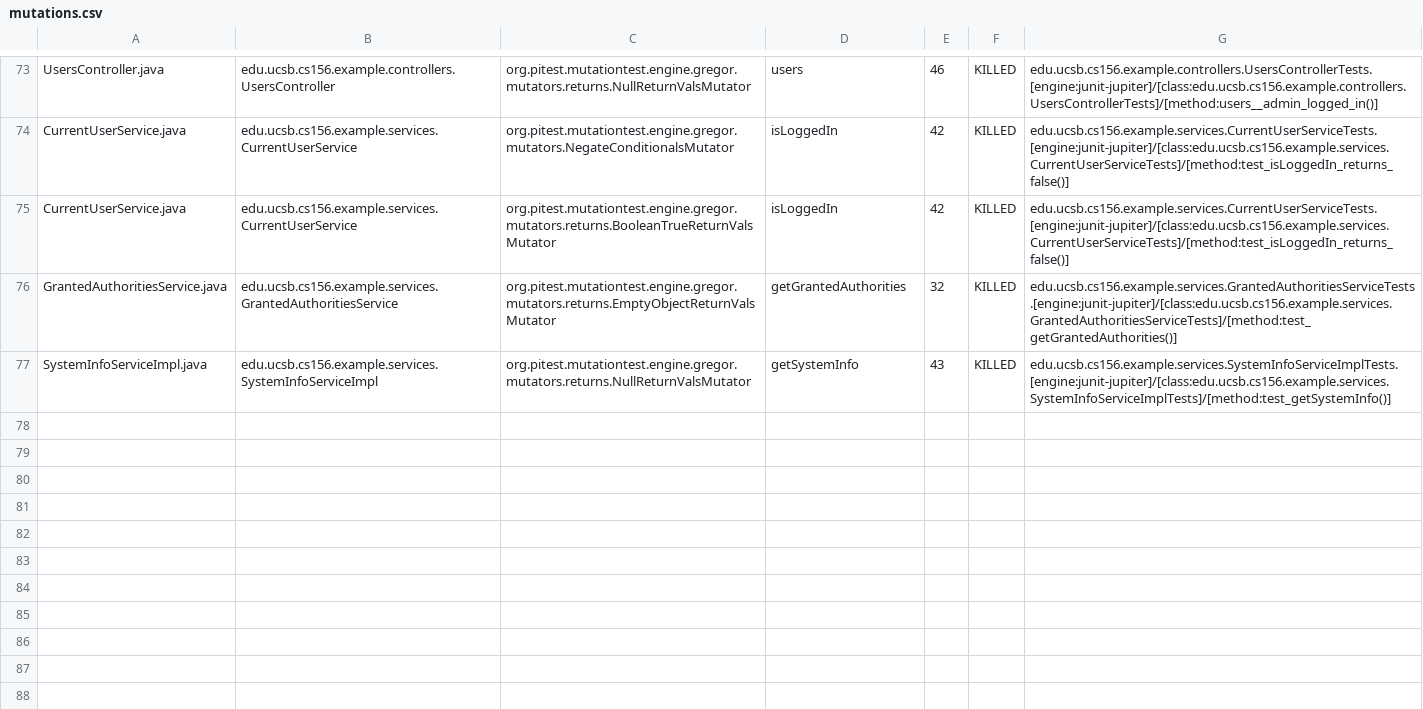
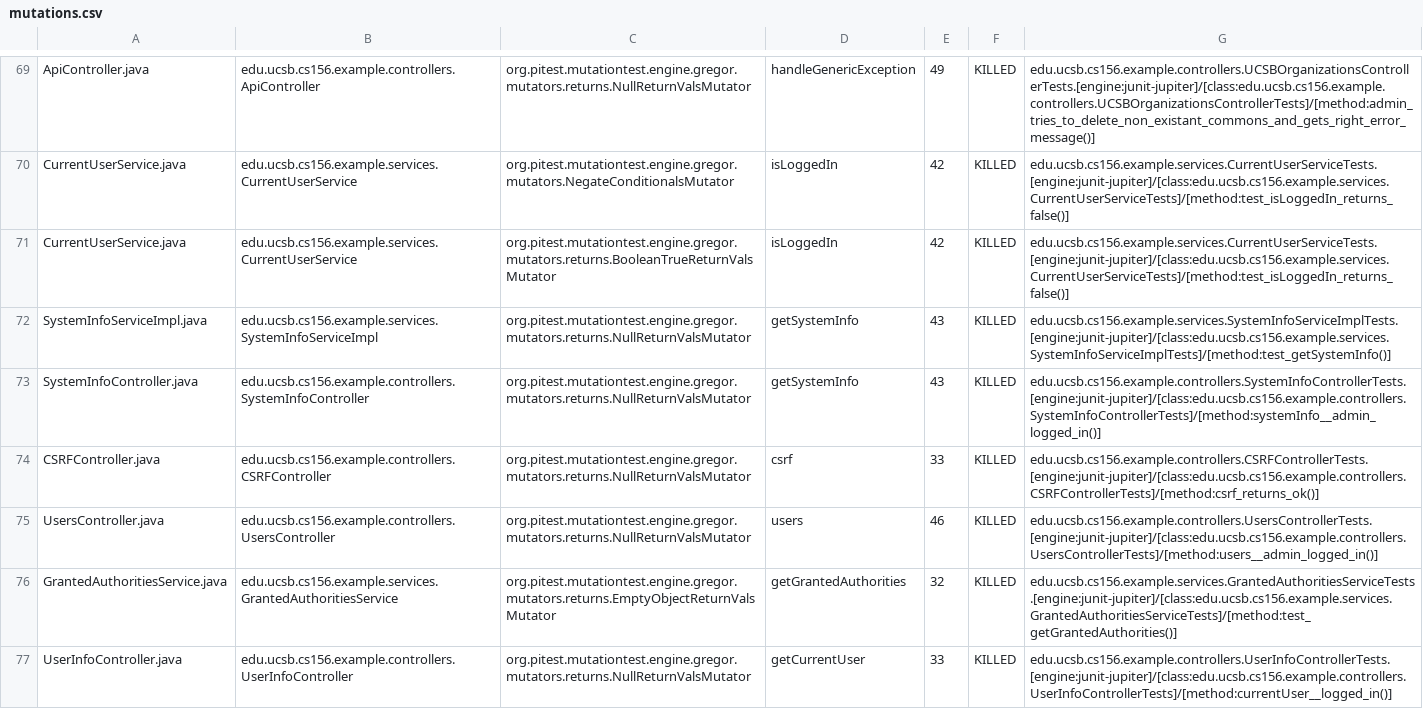
Before and after one commit to ucsb-cs156-s24/team03-s24-5pm-3, a CSV file: prs/68/pitest/mutations.csv, drawn as a sheet; only a part is shown, gaps mark what is left out; addresses are those after the commit; the diff covers the shown part only; the diff names each change by its address in the sheet, - before the commit and + after, or states it on an @@ line.

Commit message:
Deploying to gh-pages from @ ucsb-cs156-s24/team03-s24-5pm-3@7b79df7dbc432d1e3103a6157a575345f3309bb8 🚀

```diff
--- a/prs/68/pitest/mutations.csv
+++ b/prs/68/pitest/mutations.csv
-A69: UsersController.java
+A69: ApiController.java
-B69: edu.ucsb.cs156.example.controllers.UsersController
+B69: edu.ucsb.cs156.example.controllers.ApiController
-D69: users
+D69: handleGenericException
-E69: 46
+E69: 49
-G69: edu.ucsb.cs156.example.controllers.UsersControllerTests.[engine:junit-jupiter]/[class:edu.ucsb.cs156.example.controllers.UsersControllerTests]/[method:users__admin_logged_in()]
+G69: edu.ucsb.cs156.example.controllers.UCSBOrganizationsControllerTests.[engine:junit-jupiter]/[class:edu.ucsb.cs156.example.controllers.UCSBOrganizationsControllerTests]/[method:admin_tries_to_delete_non_existant_commons_and_gets_right_error_message()]
@@ row 77 moved to row 72: SystemInfoServiceImpl.java @@
@@ row 18 moved to row 73: SystemInfoController.java @@
@@ row 4 moved to row 74: CSRFController.java @@
+row 75: UsersController.java | edu.ucsb.cs156.example.controllers.UsersController | org.pitest.mutationtest.engine.gregor.mutators.returns.NullReturnValsMutator | users | 46 | KILLED | edu.ucsb.cs156.example.controllers.UsersControllerTests.[engine:junit-jupiter]/[class:edu.ucsb.cs156.example.controllers.UsersControllerTests]/[method:users__admin_logged_in()]
@@ row 72 moved to row 77: UserInfoController.java @@
```
Also changed, not shown: 1 removed row and 30 moved rows elsewhere in this file, 13 other files.
